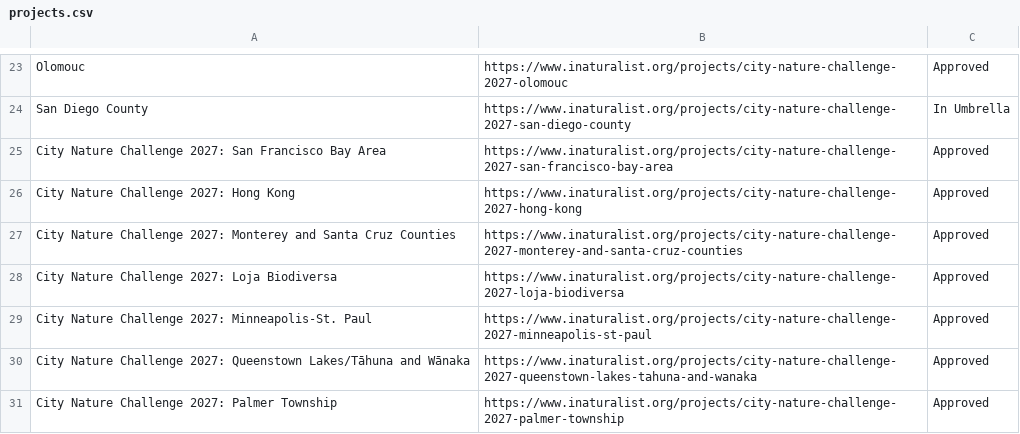
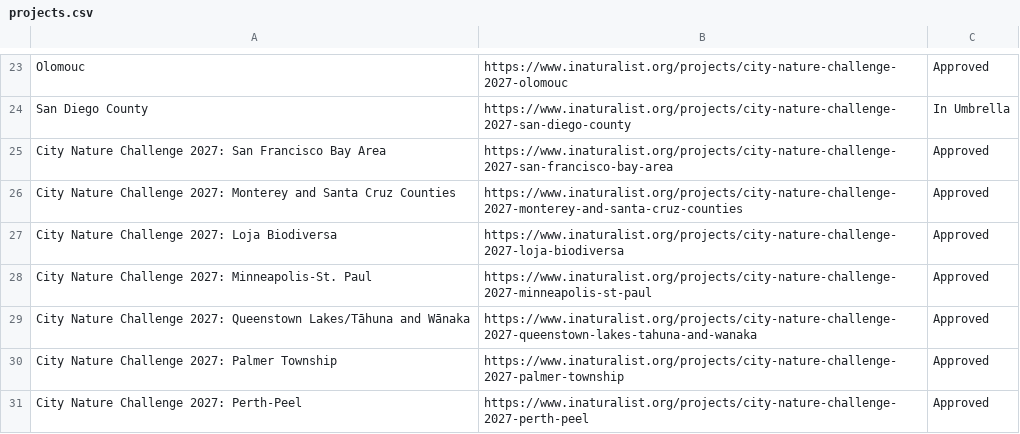
Before and after one commit to alisonkestrel22/cnc-boundary-checker, a CSV file: projects.csv, drawn as a sheet; only a part is shown, gaps mark what is left out; the shorter side is filled out with more unchanged rows; the diff names each change by its address in the sheet, - before the commit and + after, or states it on an @@ line.

Commit message:
Remove City Nature Challenge 2027: Hong Kong
Saved from the boundary check page by lbrody-cas.

```diff
--- a/projects.csv
+++ b/projects.csv
-row 26: City Nature Challenge 2027: Hong Kong | https://www.inaturalist.org/projects/city-nature-challenge-2027-hong-kong | Approved
```
Also changed, not shown: 1 other file.
